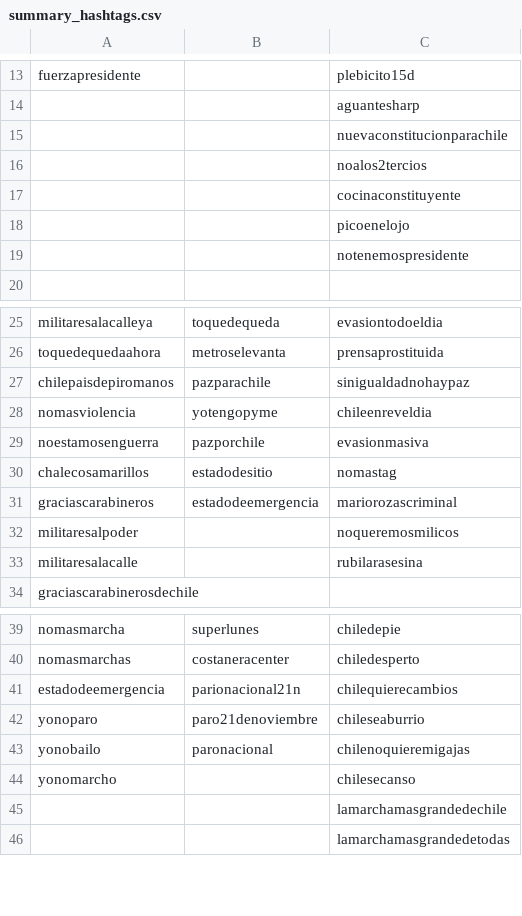
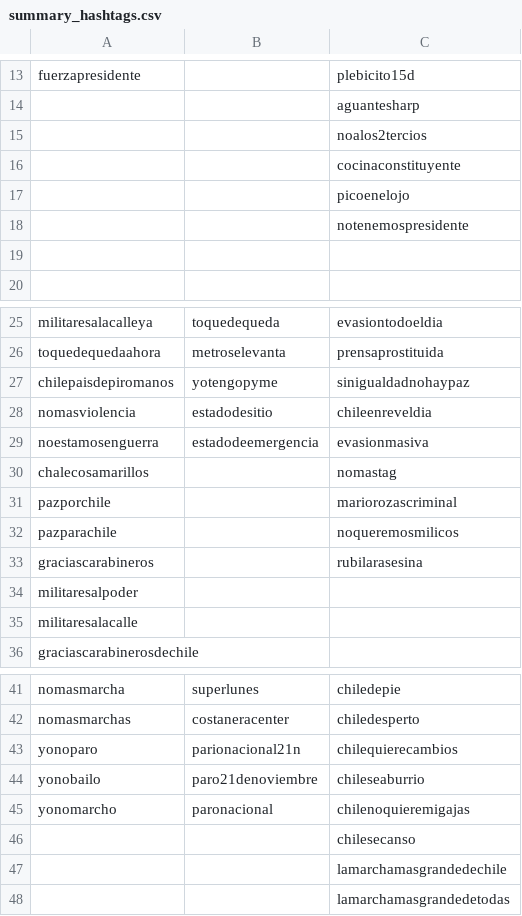
Before and after one commit to connectalabs/riots_chile_analisis, a CSV file: data/summary_hashtags.csv, drawn as a sheet; only a part is shown, gaps mark what is left out.

Commit message:
Add files via upload

```diff
--- a/data/summary_hashtags.csv
+++ b/data/summary_hashtags.csv
@@ -14,3 +14,2 @@ fuerzapresidente,,plebicito15d
 ,,aguantesharp
-,,nuevaconstitucionparachile
 ,,noalos2tercios
@@ -19,2 +18,3 @@ fuerzapresidente,,plebicito15d
 ,,notenemospresidente
+,,
 ,,
@@ -26,9 +26,11 @@ militaresalacalleya,toquedequeda,evasiontodoeldia
 toquedequedaahora,metroselevanta,prensaprostituida
-chilepaisdepiromanos,pazparachile,sinigualdadnohaypaz
-nomasviolencia,yotengopyme,chileenreveldia
-noestamosenguerra,pazporchile,evasionmasiva
-chalecosamarillos,estadodesitio,nomastag
-graciascarabineros,estadodeemergencia,mariorozascriminal
-militaresalpoder,,noqueremosmilicos
-militaresalacalle,,rubilarasesina
+chilepaisdepiromanos,yotengopyme,sinigualdadnohaypaz
+nomasviolencia,estadodesitio,chileenreveldia
+noestamosenguerra,estadodeemergencia,evasionmasiva
+chalecosamarillos,,nomastag
+pazporchile,,mariorozascriminal
+pazparachile,,noqueremosmilicos
+graciascarabineros,,rubilarasesina
+militaresalpoder,,
+militaresalacalle,,
 graciascarabinerosdechile,,
@@ -40,6 +42,6 @@ nomasmarcha,superlunes,chiledepie
 nomasmarchas,costaneracenter,chiledesperto
-estadodeemergencia,parionacional21n,chilequierecambios
-yonoparo,paro21denoviembre,chileseaburrio
-yonobailo,paronacional,chilenoquieremigajas
-yonomarcho,,chilesecanso
+yonoparo,parionacional21n,chilequierecambios
+yonobailo,paro21denoviembre,chileseaburrio
+yonomarcho,paronacional,chilenoquieremigajas
+,,chilesecanso
 ,,lamarchamasgrandedechile
```
